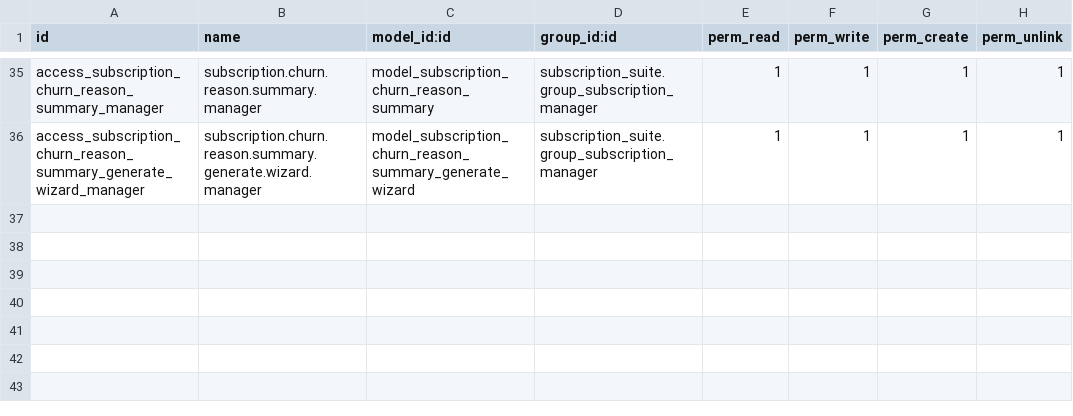
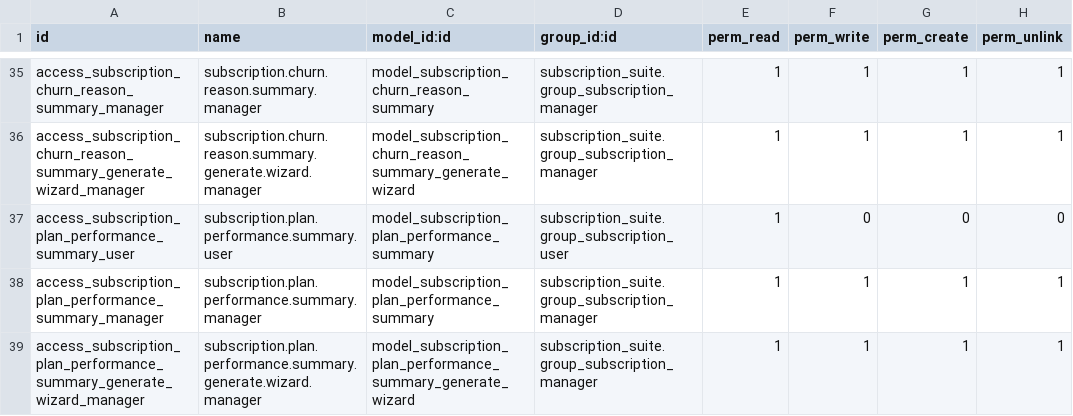
Before and after one commit to jgera/odoo-dev, a CSV file: custom_addons/subscription_suite/subscription_suite_reports/security/ir.model.access.csv, drawn as a sheet; only a part is shown, gaps mark what is left out.

Commit message:
Add top plan performance summaries

```diff
--- a/custom_addons/subscription_suite/subscription_suite_reports/security/ir.model.access.csv
+++ b/custom_addons/subscription_suite/subscription_suite_reports/security/ir.model.access.csv
@@ -36 +36,4 @@ access_subscription_churn_reason_summary_manager,subscription.churn.reason.summa
 access_subscription_churn_reason_summary_generate_wizard_manager,subscription.churn.reason.summary.generate.wizard.manager,model_subscription_churn_reason_summary_generate_wizard,subscription_suite.group_subscription_manager,1,1,1,1
+access_subscription_plan_performance_summary_user,subscription.plan.performance.summary.user,model_subscription_plan_performance_summary,subscription_suite.group_subscription_user,1,0,0,0
+access_subscription_plan_performance_summary_manager,subscription.plan.performance.summary.manager,model_subscription_plan_performance_summary,subscription_suite.group_subscription_manager,1,1,1,1
+access_subscription_plan_performance_summary_generate_wizard_manager,subscription.plan.performance.summary.generate.wizard.manager,model_subscription_plan_performance_summary_generate_wizard,subscription_suite.group_subscription_manager,1,1,1,1
```
Also changed, not shown: versions/19.0/custom_addons/subscription_suite_reports/security/ir.model.access.csv, 23 other files.
